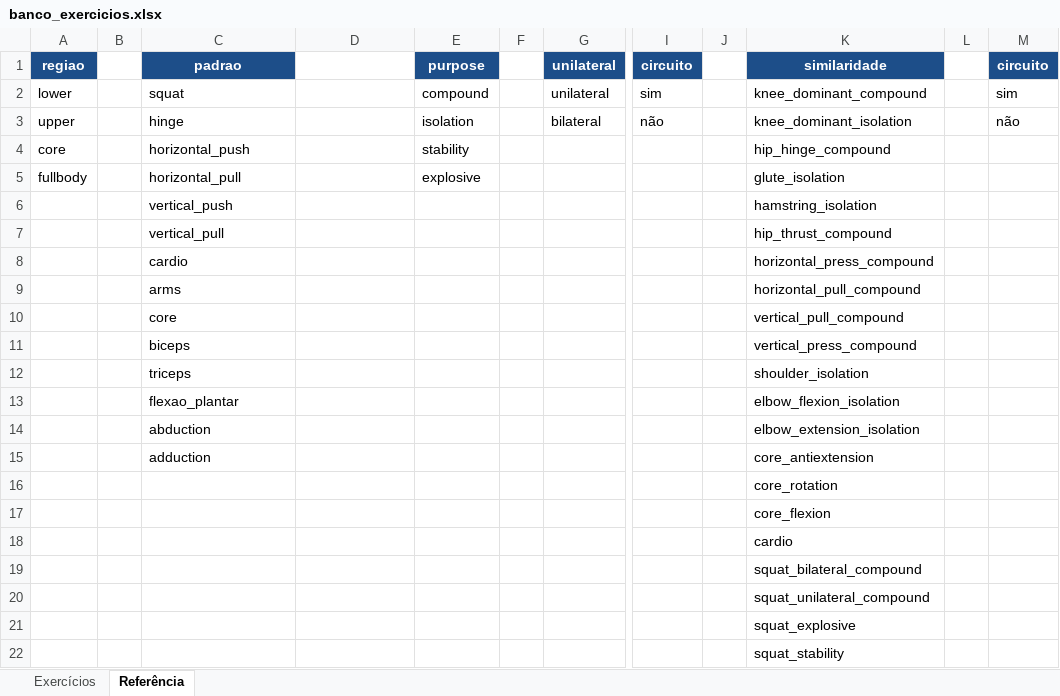
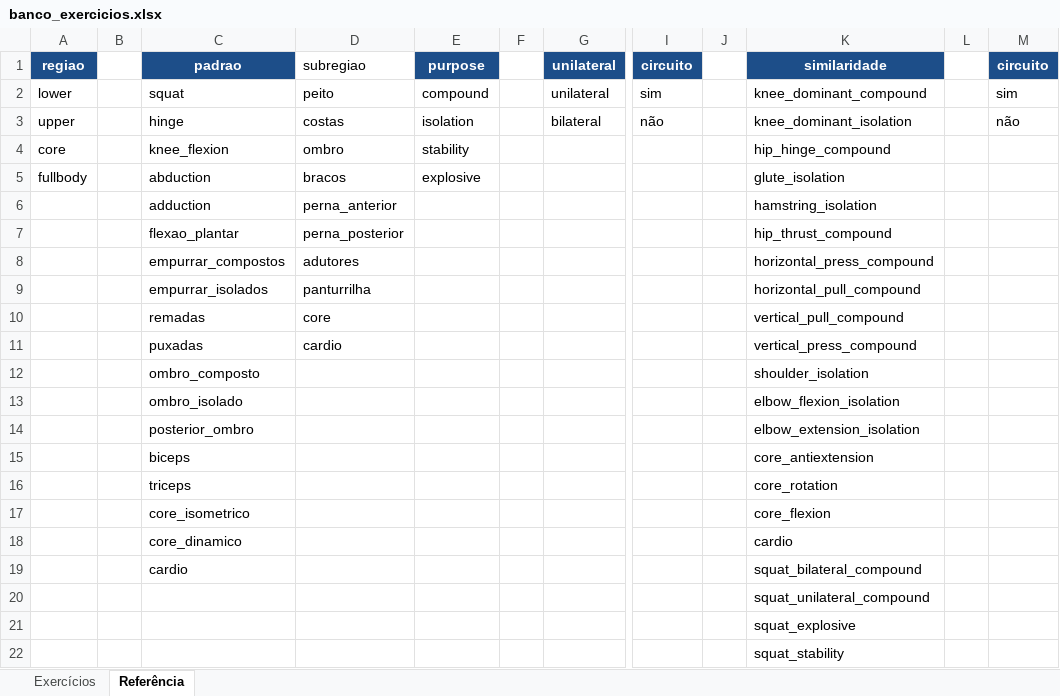
Before and after one commit to berfleck/workout-app, an Excel workbook: banco_exercicios.xlsx, sheet Referência, drawn as a sheet; only a part is shown, gaps mark what is left out; values as stored, in another font and other column widths than the file's, no borders; charts and pictures not drawn; removed rows and columns are numbered as before the commit, all else as after; rows hold the shown columns only; the diff names each change by its address in the sheet, - before the commit and + after, or states it on an @@ line.

```diff
--- a/banco_exercicios.xlsx (sheet Referência)
+++ b/banco_exercicios.xlsx (sheet Referência)
-D1: (empty)
+D1: subregiao
-D2 (subregiao): (empty)
+D2 (subregiao): peito
-D3 (subregiao): (empty)
+D3 (subregiao): costas
-C4 (padrao): horizontal_push
+C4 (padrao): knee_flexion
-D4 (subregiao): (empty)
+D4 (subregiao): ombro
-C5 (padrao): horizontal_pull
+C5 (padrao): abduction
-D5 (subregiao): (empty)
+D5 (subregiao): bracos
-row 6:  |  | vertical_push |  |  |  |  |  |  | hamstring_isolation
-row 7:  |  | vertical_pull |  |  |  |  |  |  | hip_thrust_compound
-row 8:  |  | cardio |  |  |  |  |  |  | horizontal_press_compound
-row 9:  |  | arms |  |  |  |  |  |  | horizontal_pull_compound
-row 10:  |  | core |  |  |  |  |  |  | vertical_pull_compound
+row 6:  |  | adduction | perna_anterior |  |  |  |  |  | hamstring_isolation
+row 7:  |  | flexao_plantar | perna_posterior |  |  |  |  |  | hip_thrust_compound
+row 8:  |  | empurrar_compostos | adutores |  |  |  |  |  | horizontal_press_compound
+row 9:  |  | empurrar_isolados | panturrilha |  |  |  |  |  | horizontal_pull_compound
+row 10:  |  | remadas | core |  |  |  |  |  | vertical_pull_compound
+row 11:  |  | puxadas | cardio |  |  |  |  |  | vertical_press_compound
+row 12:  |  | ombro_composto |  |  |  |  |  |  | shoulder_isolation
+row 13:  |  | ombro_isolado |  |  |  |  |  |  | elbow_flexion_isolation
+row 14:  |  | posterior_ombro |  |  |  |  |  |  | elbow_extension_isolation
-K15 (similaridade): vertical_press_compound
+K15 (similaridade): core_antiextension
-K16 (similaridade): shoulder_isolation
+K16 (similaridade): core_rotation
-row 13:  |  | flexao_plantar |  |  |  |  |  |  | elbow_flexion_isolation
-row 14:  |  | abduction |  |  |  |  |  |  | elbow_extension_isolation
-row 15:  |  | adduction |  |  |  |  |  |  | core_antiextension
-row 16:  |  |  |  |  |  |  |  |  | core_rotation
-C17 (padrao): (empty)
+C17 (padrao): core_isometrico
-C18 (padrao): (empty)
+C18 (padrao): core_dinamico
-C19 (padrao): (empty)
+C19 (padrao): cardio
```
Also changed, not shown: sheet Exercícios, charts or pictures, 6 other files.
